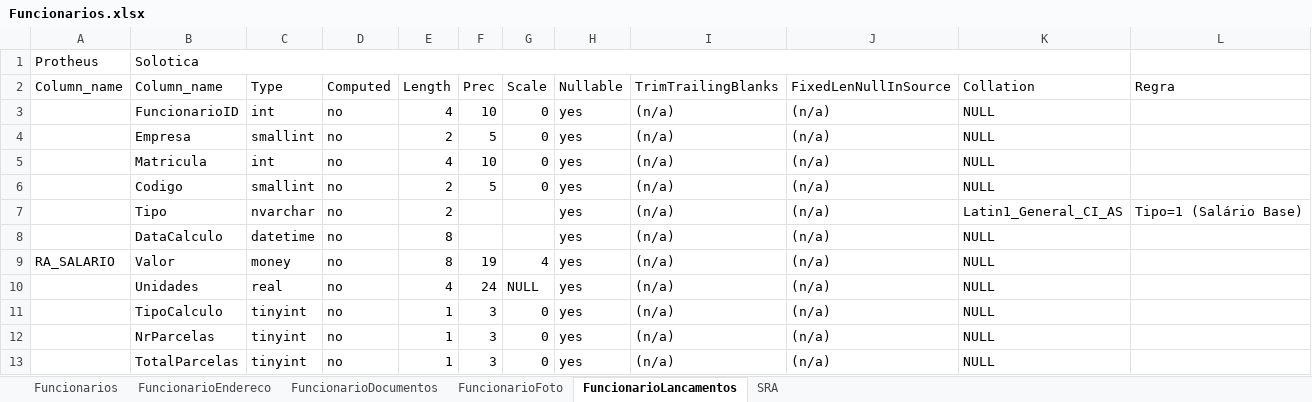
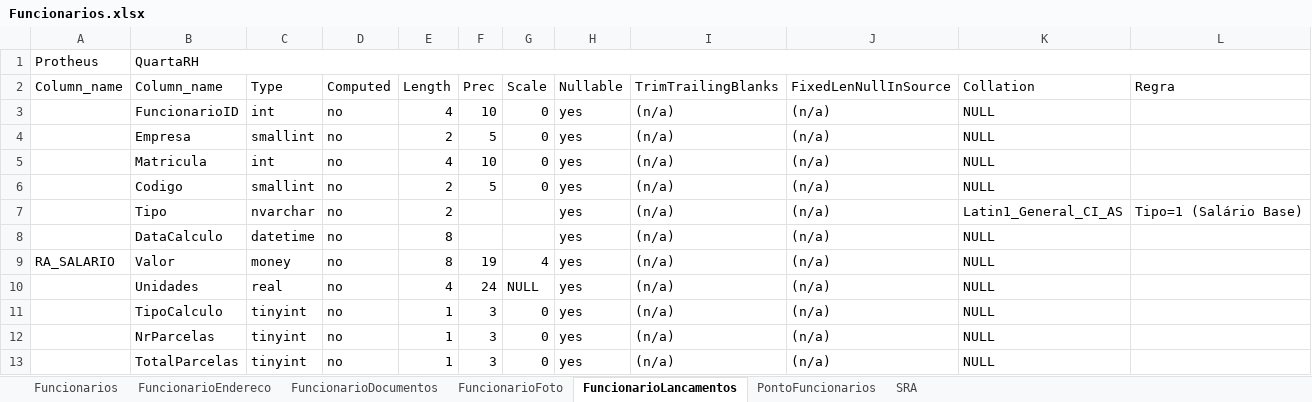
Before and after one commit to naldodj/naldodj-QRH2TotvsProtheus, an Excel workbook: doc/Funcionarios.xlsx, sheet FuncionarioLancamentos, drawn as a sheet; values as stored, in another font and other column widths than the file's, no borders; the diff names each change by its address in the sheet, - before the commit and + after, or states it on an @@ line.

```diff
--- a/doc/Funcionarios.xlsx (sheet FuncionarioLancamentos)
+++ b/doc/Funcionarios.xlsx (sheet FuncionarioLancamentos)
+sheet tab: PontoFuncionarios
-B1 (Column_name): Solotica
+B1 (Column_name): QuartaRH
-B1:K1 merged
+B1:L1 merged
```
Also changed, not shown: sheet SRA, sheet Funcionarios, sheet FuncionarioFoto, sheet FuncionarioEndereco, sheet FuncionarioDocumentos, formulas that keep their value, 9 other files.
